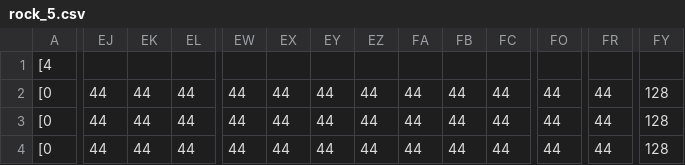
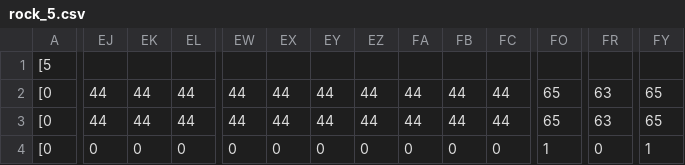
Before and after one commit to matt-shine/deco2800arcade-copy, a CSV file: deco2800.arcade.hunter/src/main/resources/maps/rock_5.csv, drawn as a sheet; only a part is shown, gaps mark what is left out; removed rows and columns are numbered as before the commit, all else as after; rows hold the shown columns only; the diff covers the shown part only; the diff names each change by its address in the sheet, - before the commit and + after, or states it on an @@ line.

```diff
--- a/deco2800.arcade.hunter/src/main/resources/maps/rock_5.csv
+++ b/deco2800.arcade.hunter/src/main/resources/maps/rock_5.csv
-row 1: [4
+row 1: [5
-FO2:FO3: 44
+FO2:FO3: 65
-FR2:FR3: 44
+FR2:FR3: 63
-FY2:FY3: 128
+FY2:FY3: 65
-EJ4: 44
+EJ4: 0
-EK4: 44
+EK4: 0
-EL4: 44
+EL4: 0
-EW4: 44
+EW4: 0
-EX4: 44
+EX4: 0
-EY4: 44
+EY4: 0
-EZ4: 44
+EZ4: 0
-FA4: 44
+FA4: 0
-FB4: 44
+FB4: 0
-FC4: 44
+FC4: 0
-FO4: 44
+FO4: 1
-FR4: 44
+FR4: 0
-FY4: 128
+FY4: 1
```
Also changed, not shown: 87 edited cells elsewhere in this file, deco2800.arcade.hunter/src/main/resources/maps/grass_5.csv, deco2800.arcade.hunter/src/main/resources/maps/grass_6.csv, 52 other files.
